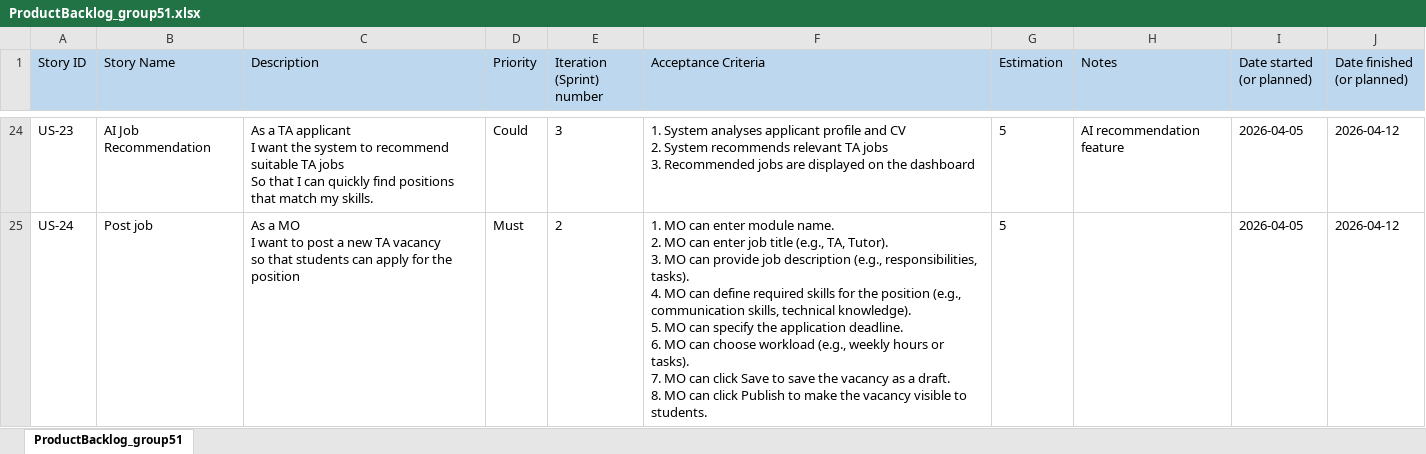
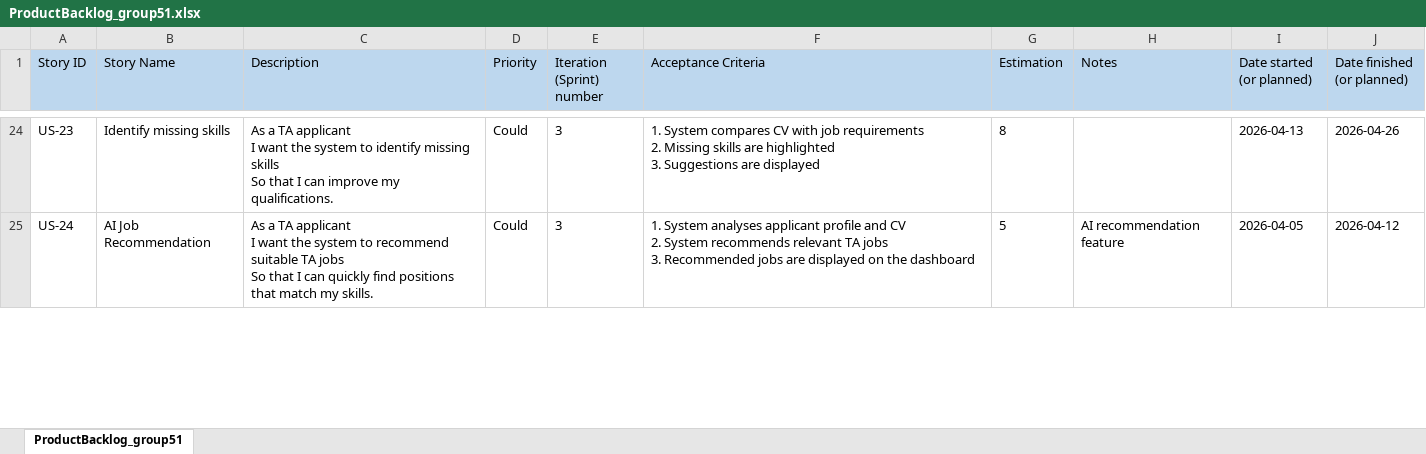
Before and after one commit to markrivera683/Recruitment-System-for-TA, an Excel workbook: docs/ProductBacklog_group51.xlsx, sheet ProductBacklog_group51, drawn as a sheet; only a part is shown, gaps mark what is left out; values as stored, in another font and other column widths than the file's, no borders; ↵ is a line break in a cell; the diff covers the shown part only; the diff names each change by its address in the sheet, - before the commit and + after, or states it on an @@ line.

Commit message:
Update ProductBacklog_group51.xlsx

```diff
--- a/docs/ProductBacklog_group51.xlsx (sheet ProductBacklog_group51)
+++ b/docs/ProductBacklog_group51.xlsx (sheet ProductBacklog_group51)
-B24 (Story Name): AI Job Recommendation
+B24 (Story Name): Identify missing skills
-C24 (Description): …system to recommend suitable TA jobs ↵ So that I can quickly find positions that match my skills.
+C24 (Description): …system to identify missing skills ↵ So that I can improve my qualifications.
-F24 (Acceptance Criteria): 1. System analyses applicant profile and CV ↵ 2. System recommends relevant TA jobs ↵ 3. Recommended jobs are displayed on the dashboard
+F24 (Acceptance Criteria): 1. System compares CV with job requirements ↵ 2. Missing skills are highlighted ↵ 3. Suggestions are displayed
-G24 (Estimation): 5
+G24 (Estimation): 8
-H24 (Notes): AI recommendation feature
+H24 (Notes): (empty)
-I24 (Date started (or planned)): 2026-04-05
+I24 (Date started (or planned)): 2026-04-13
-J24 (Date finished (or planned)): 2026-04-12
+J24 (Date finished (or planned)): 2026-04-26
-B25 (Story Name): Post job
+B25 (Story Name): AI Job Recommendation
-C25 (Description): As a MO ↵ I want to post a new TA vacancy ↵ so that students can apply for the position
+C25 (Description): As a TA applicant ↵ I want the system to recommend suitable TA jobs ↵ So that I can quickly find positions that match my skills.
-D25 (Priority): Must
+D25 (Priority): Could
-E25 (Iteration (Sprint) number): 2
+E25 (Iteration (Sprint) number): 3
-F25 (Acceptance Criteria): 1. MO can enter module name. ↵ 2. MO can enter job title (e.g., TA, Tutor). ↵ 3. MO can provide job description (e.g., responsibilities, tasks). ↵ 4. MO can define required skills for the position (e.g., communication skills, technical knowledge). ↵ 5. MO can specify the application deadline. ↵ 6. MO can choose workload (e.g., weekly hours or tasks). ↵ 7. MO can click Save to save the vacancy as a draft. ↵ 8. MO can click Publish to make the vacancy visible to students.
+F25 (Acceptance Criteria): 1. System analyses applicant profile and CV ↵ 2. System recommends relevant TA jobs ↵ 3. Recommended jobs are displayed on the dashboard
-H25 (Notes): (empty)
+H25 (Notes): AI recommendation feature
```
Also changed, not shown: 1 added row and 70 edited cells elsewhere in this sheet.
